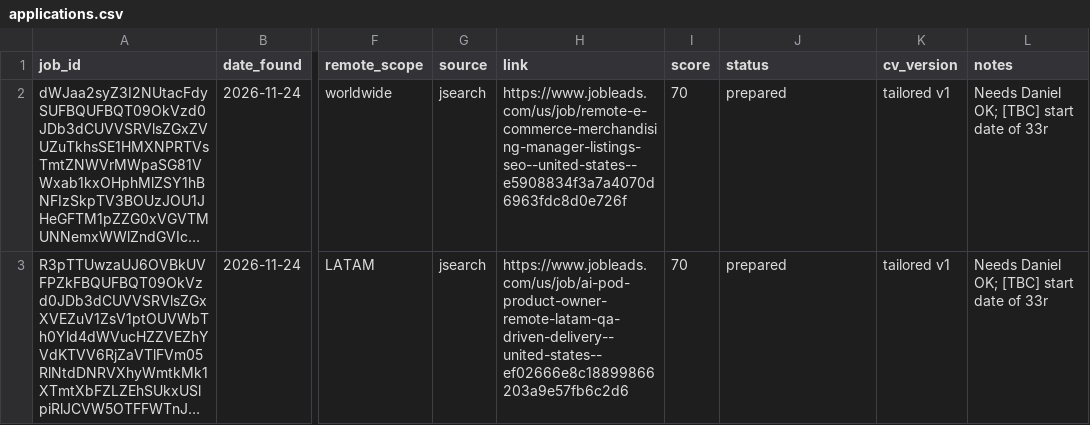
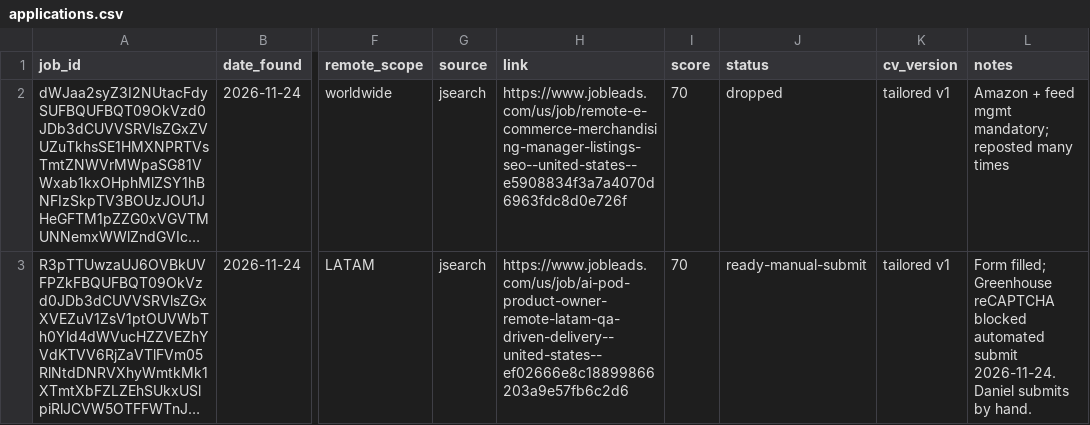
Before and after one commit to danigoyes95-web/demos, a CSV file: job-agent/tracker/applications.csv, drawn as a sheet; only a part is shown, gaps mark what is left out; long unchanged cells end in …; the diff names each change by its address in the sheet, - before the commit and + after, or states it on an @@ line.

```diff
--- a/job-agent/tracker/applications.csv
+++ b/job-agent/tracker/applications.csv
-J2 (status): prepared
+J2 (status): dropped
-L2 (notes): Needs Daniel OK; [TBC] start date of 33r
+L2 (notes): Amazon + feed mgmt mandatory; reposted many times
-J3 (status): prepared
+J3 (status): ready-manual-submit
-L3 (notes): Needs Daniel OK; [TBC] start date of 33r
+L3 (notes): Form filled; Greenhouse reCAPTCHA blocked automated submit 2026-11-24. Daniel submits by hand.
```
